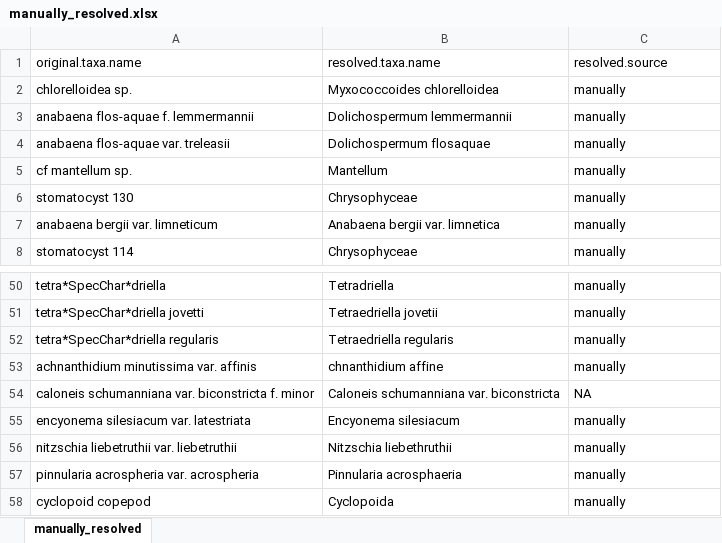
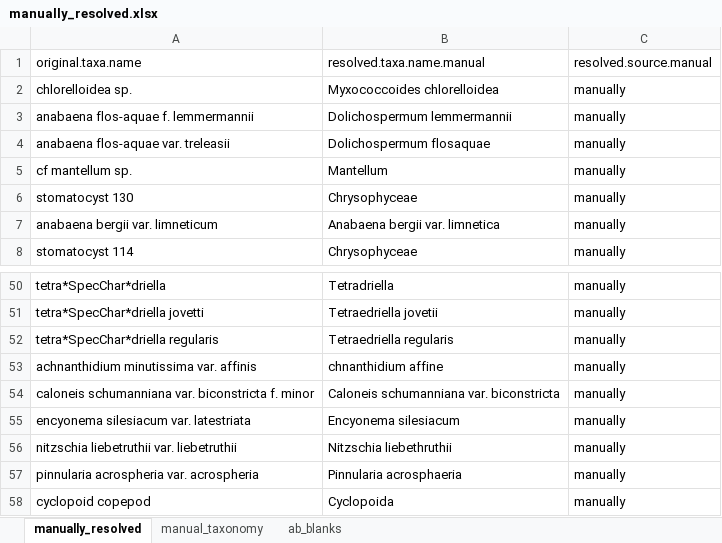
Before and after one commit to Alina-smith/Chapter_1_code, an Excel workbook: Raw_data/manually_resolved.xlsx, sheet manually_resolved, drawn as a sheet; only a part is shown, gaps mark what is left out; values as stored, in another font and other column widths than the file's, no borders; the diff covers the shown part only; the diff names each change by its address in the sheet, - before the commit and + after, or states it on an @@ line.

Commit message:
Adding in taxonomic information - got infor from algaebase from gnr and gbif for other from classification ()
made spreadsheet for ones to resolve manually

to do - resolve manually and check through everything

```diff
--- a/Raw_data/manually_resolved.xlsx (sheet manually_resolved)
+++ b/Raw_data/manually_resolved.xlsx (sheet manually_resolved)
+sheet tab: manual_taxonomy
+sheet tab: ab_blanks
-B1: resolved.taxa.name
+B1: resolved.taxa.name.manual
-C1: resolved.source
+C1: resolved.source.manual
-C54: NA
+C54: manually
```
Also changed, not shown: 26 edited cells elsewhere in this sheet, 34 other files.
